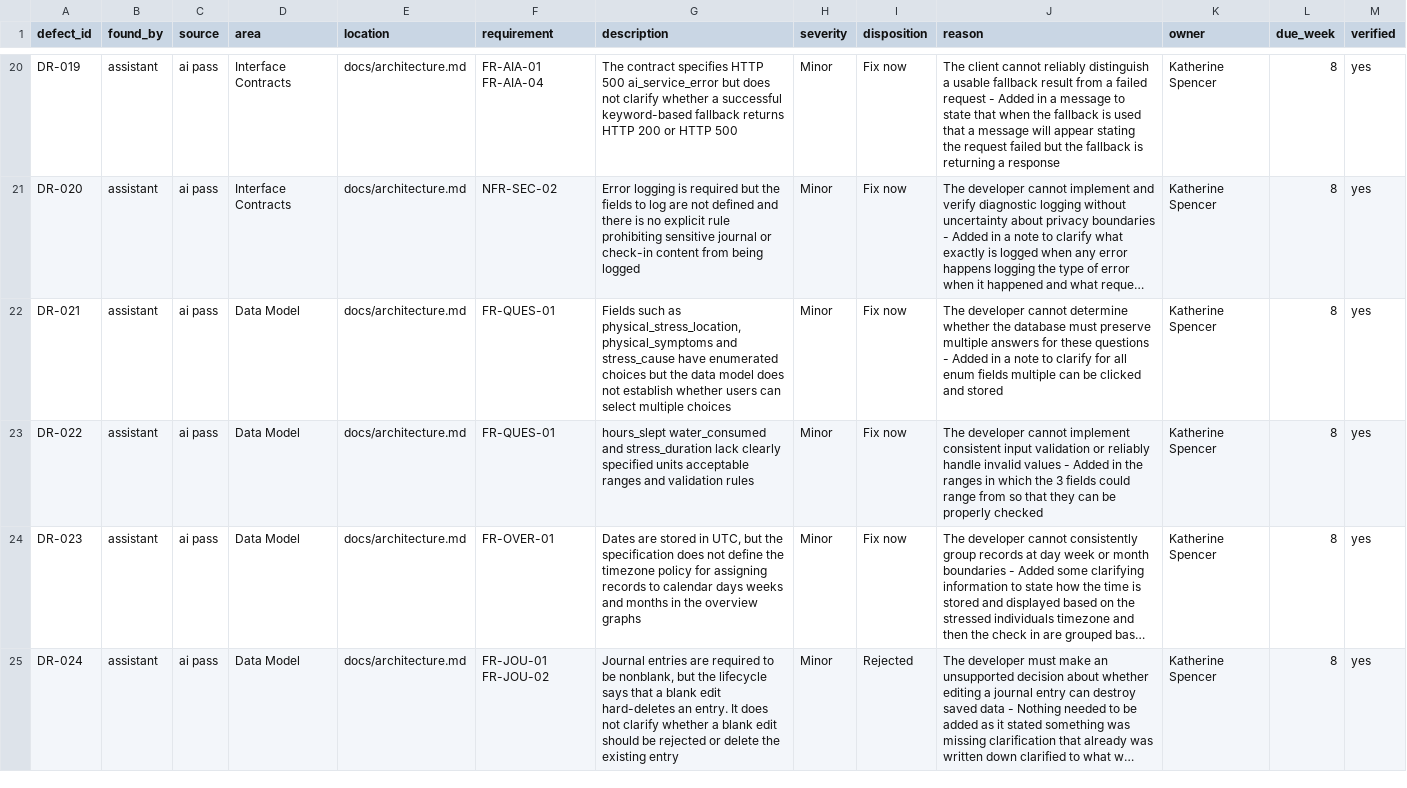
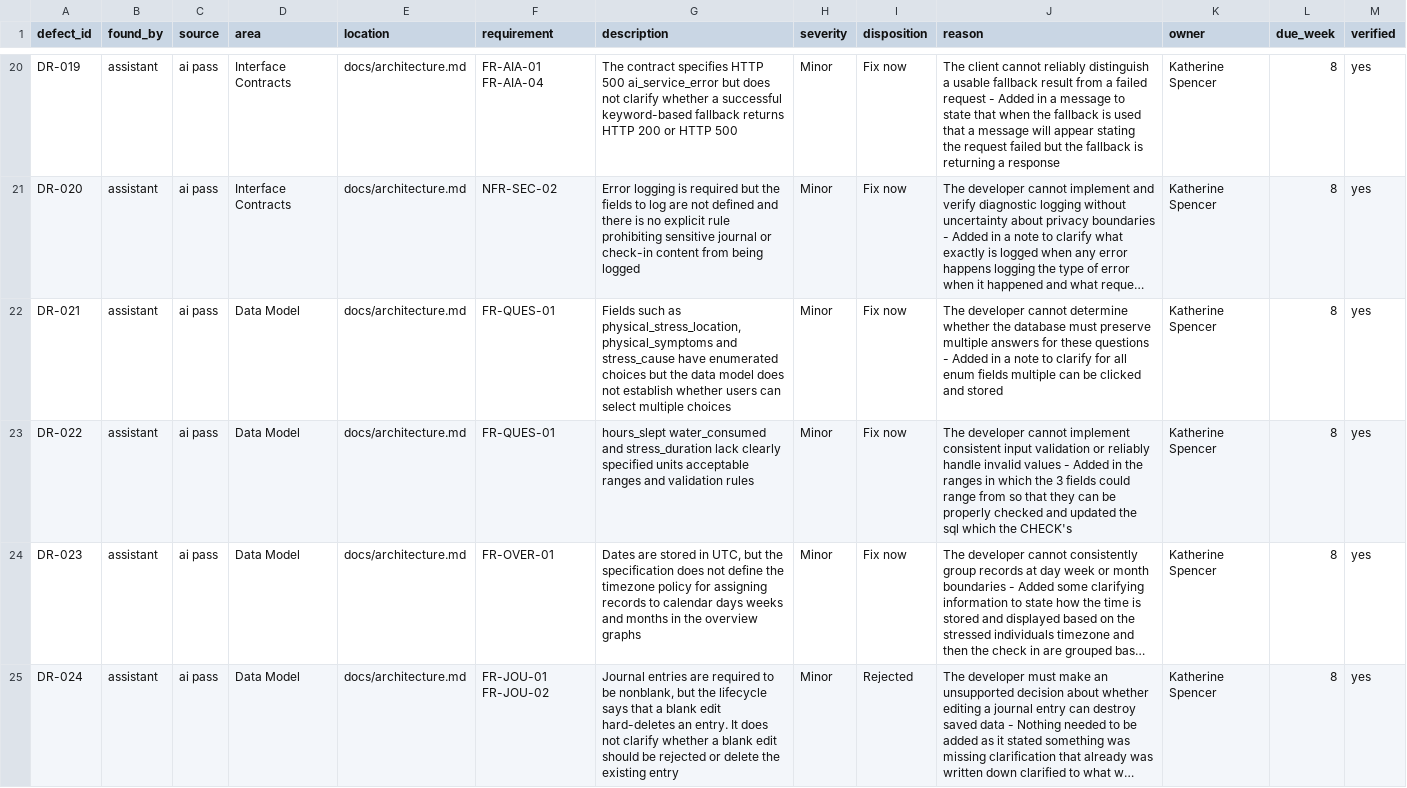
Before and after one commit to vPolyBear/capstone, a CSV file: docs/review/defect-log.csv, drawn as a sheet; only a part is shown, gaps mark what is left out; long unchanged cells end in …; the diff names each change by its address in the sheet, - before the commit and + after, or states it on an @@ line.

Commit message:
updated sql table to reflect the defect that was found in DR-022

```diff
--- a/docs/review/defect-log.csv
+++ b/docs/review/defect-log.csv
-J23 (reason): …properly checked
+J23 (reason): …properly checked and updated the sql which the CHECK's
```
Also changed, not shown: 3 other files.
